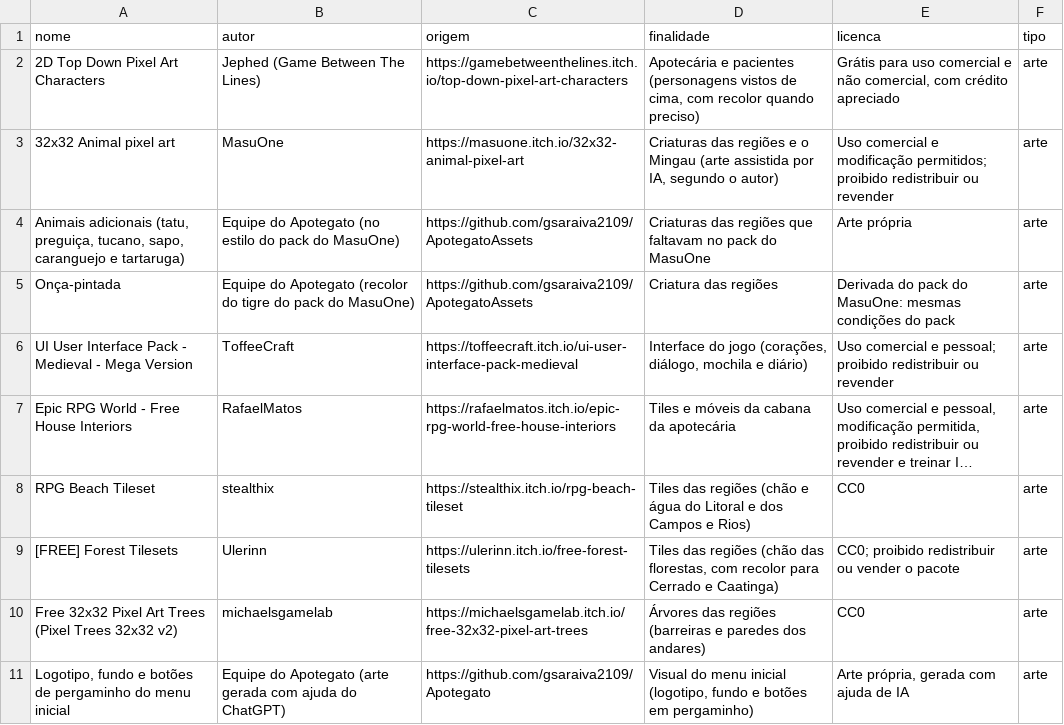
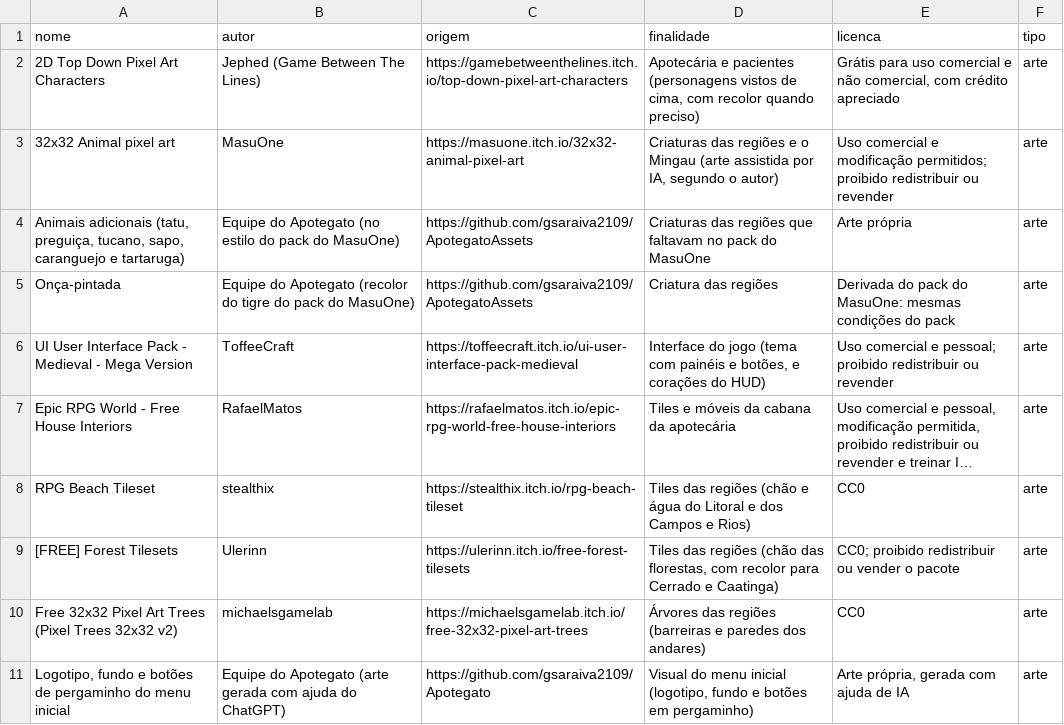
Before and after one commit to DaviDias158/Apotegato, a CSV file: data/creditos.csv, drawn as a sheet; only a part is shown; long unchanged cells end in …; the diff names each change by its address in the sheet, - before the commit and + after, or states it on an @@ line.

Commit message:
Aplica o tema UI Medieval Mega na interface (#86) (#94)
* Aplica o tema UI Medieval Mega na interface (#86)

Tema único com painel e botões em 9-slice e corações do HUD. O pacote vem
numa sheet única e não pode ser redistribuído: o tools/crop_ui_pack.py recorta
as peças no fetch_assets.sh, por cima da arte provisória de mesmo nome. Inclui
tools/setup.sh e hook post-merge para os colegas baixarem a arte sem token.

* Restaura a instalação do gdtoolkit no job de lint da CI

* Usa mais peças do UI Mega: placas de madeira, mochila, barra de luz, banner de região e cursor (#86)

HUD com tábuas de madeira para região/andar e mochila, ícone de mochila ao
lado do contador e barra de luz. Faixa com o nome da região ao entrar nela
(primeiro andar). Cursor do jogo com a seta do pacote. O tema ganha variações
PlankPanel/PlankLabel e estilos de ProgressBar e HSlider, prontos para a tela
de opções (#96). Recortes seguem no fluxo do crop_ui_pack.py, com arte
provisória de mesmo tamanho.

* Corrige a comparação de ponto flutuante no teste da barra de luz

```diff
--- a/data/creditos.csv
+++ b/data/creditos.csv
-D6 (finalidade): …do jogo (corações, diálogo, mochila e diário)
+D6 (finalidade): …do jogo (tema com painéis e botões, e corações do HUD)
```
Also changed, not shown: 34 other files.
